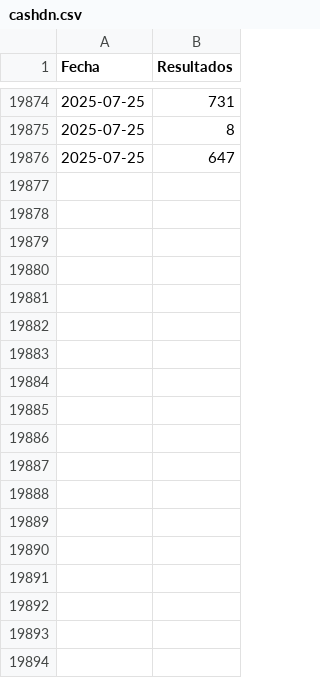
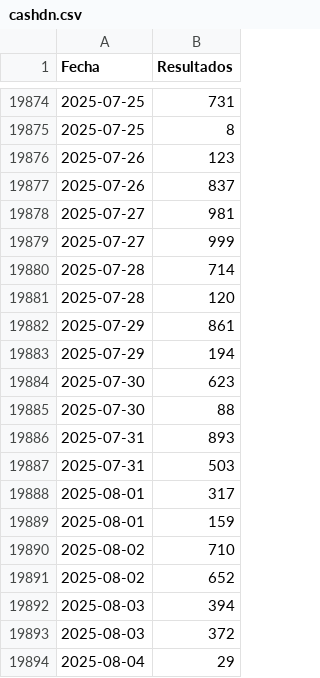
Before and after one commit to JJJARAMILLOH/Information, a CSV file: cashdn.csv, drawn as a sheet; only a part is shown, gaps mark what is left out; the diff covers the shown part only.

Commit message:
Update cashdn.csv

```diff
--- a/cashdn.csv
+++ b/cashdn.csv
@@ -19875,2 +19875,20 @@ Fecha,Resultados
 2025-07-25,8
-2025-07-25,647
+2025-07-26,123
+2025-07-26,837
+2025-07-27,981
+2025-07-27,999
+2025-07-28,714
+2025-07-28,120
+2025-07-29,861
+2025-07-29,194
+2025-07-30,623
+2025-07-30,88
+2025-07-31,893
+2025-07-31,503
+2025-08-01,317
+2025-08-01,159
+2025-08-02,710
+2025-08-02,652
+2025-08-03,394
+2025-08-03,372
+2025-08-04,29
```
Also changed, not shown: 54 added rows elsewhere in this file.
